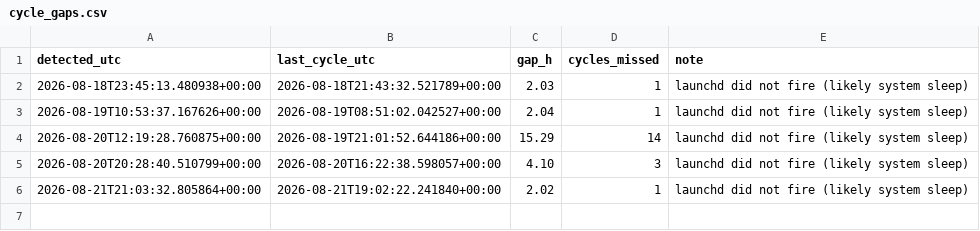
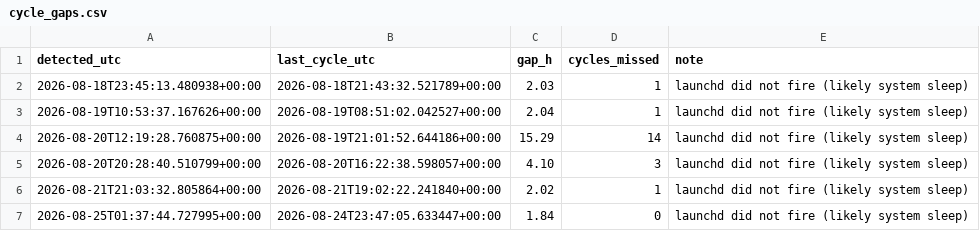
Before and after one commit to josemiguelw7/cryptobot, a CSV file: logs/cycle_gaps.csv, drawn as a sheet; the diff names each change by its address in the sheet, - before the commit and + after, or states it on an @@ line.

```diff
--- a/logs/cycle_gaps.csv
+++ b/logs/cycle_gaps.csv
+row 7: 2026-08-25T01:37:44.727995+00:00 | 2026-08-24T23:47:05.633447+00:00 | 1.84 | 0 | launchd did not fire (likely system sleep)
```
Also changed, not shown: data/stocks/NVDA_1h.csv, data/stocks/QQQ_1d.csv, 45 other files.
